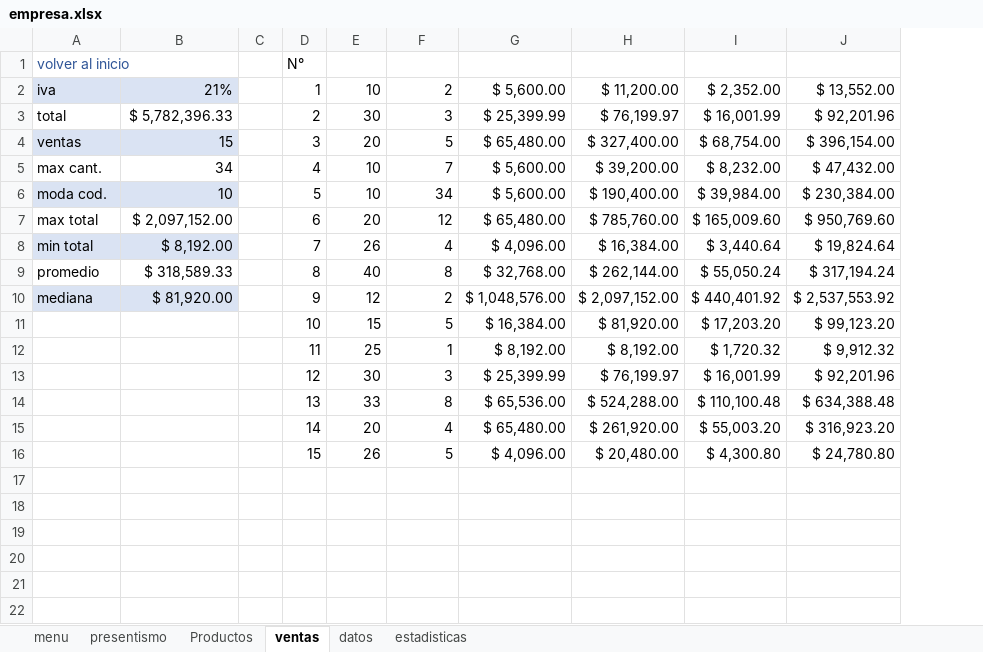
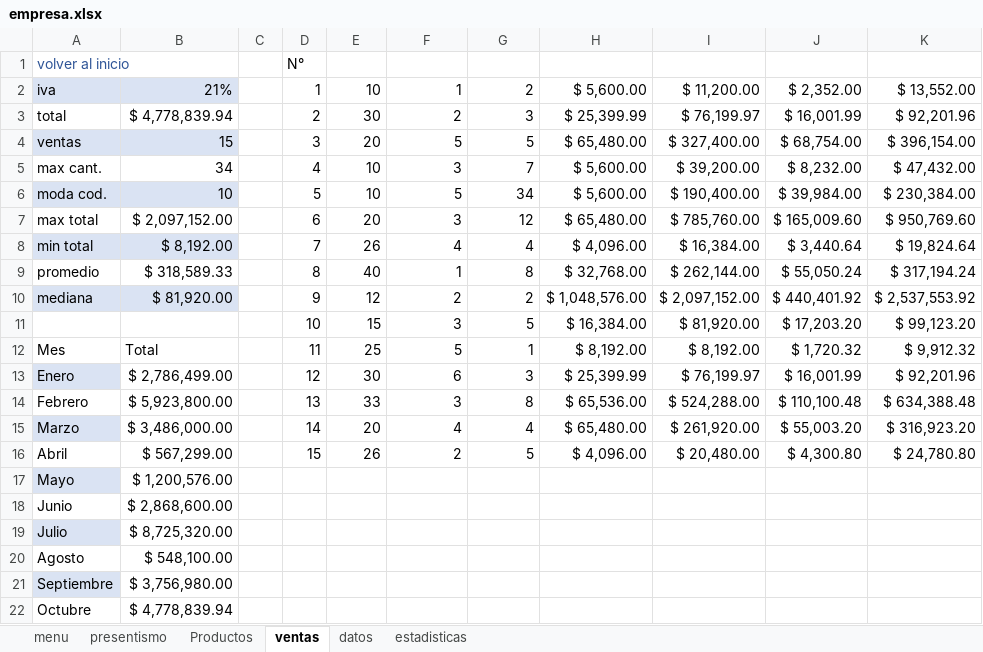
Before and after one commit to C215714N/EducacionIT, an Excel workbook: empresa.xlsx, sheet ventas, drawn as a sheet; values as stored, in another font and other column widths than the file's, no borders; charts and pictures and conditional formats and table styles not drawn; the diff names each change by its address in the sheet, - before the commit and + after, or states it on an @@ line.

```diff
--- a/empresa.xlsx (sheet ventas)
+++ b/empresa.xlsx (sheet ventas)
+column F (Empleado), rows 2-16: 1 | 2 | 5 | 3 | 5 | 3 | 4 | 1 | 2 | 3 | 5 | 6 | 3 | 4 | 2
-B3: $ 5,782,396.33
+B3: $ 4,778,839.94
-A12 (volver al inicio): (empty)
+A12 (volver al inicio): Mes
-B12: (empty)
+B12: Total
-A13 (volver al inicio): (empty)
+A13 (volver al inicio): Enero
-A13 fill: none
+A13 fill: #DAE3F3
-B13: (empty)
+B13: $ 2,786,499.00
-A14 (volver al inicio): (empty)
+A14 (volver al inicio): Febrero
-B14: (empty)
+B14: $ 5,923,800.00
-A15 (volver al inicio): (empty)
+A15 (volver al inicio): Marzo
-A15 fill: none
+A15 fill: #DAE3F3
-B15: (empty)
+B15: $ 3,486,000.00
-A16 (volver al inicio): (empty)
+A16 (volver al inicio): Abril
-B16: (empty)
+B16: $ 567,299.00
+row 17: Mayo | $ 1,200,576.00
+row 18: Junio | $ 2,868,600.00
+row 19: Julio | $ 8,725,320.00
+row 20: Agosto | $ 548,100.00
+row 21: Septiembre | $ 3,756,980.00
+row 22: Octubre | $ 4,778,839.94
```
Also changed, not shown: sheet datos, sheet Productos, formulas that keep their value, charts or pictures, introduccion.xlsx.
